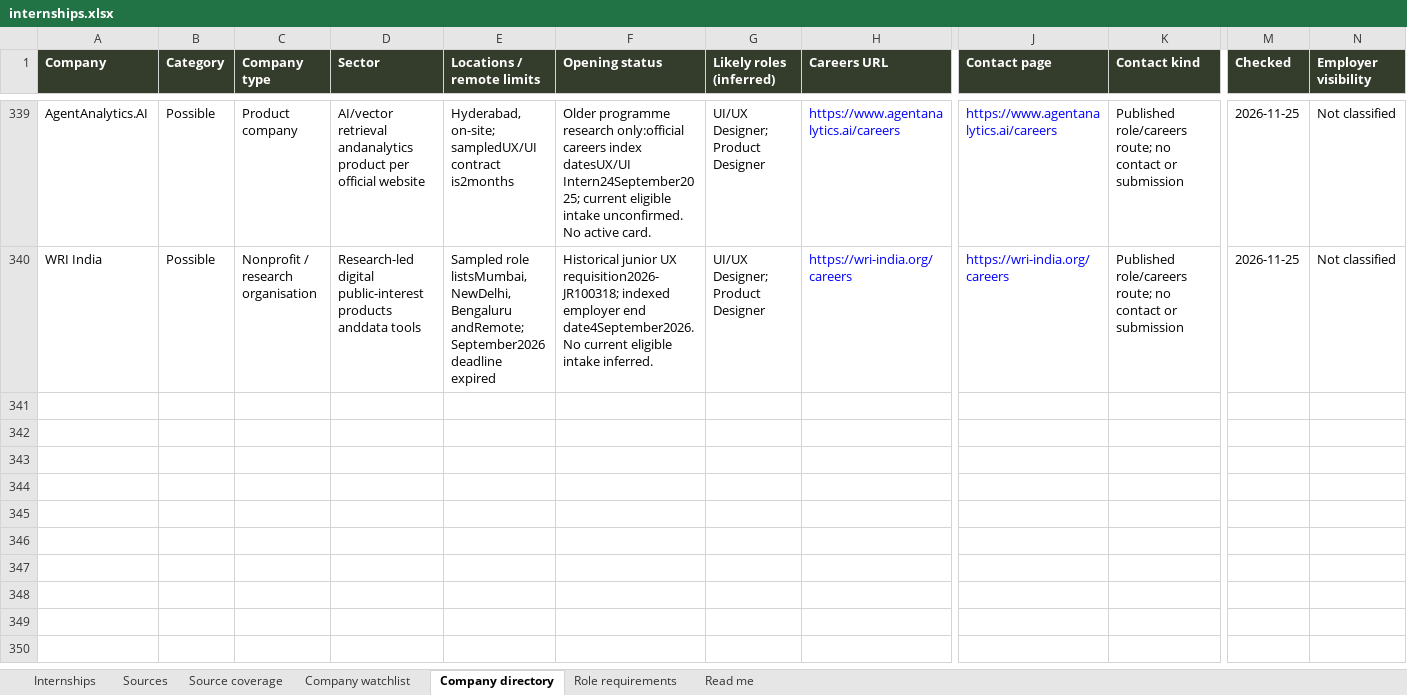
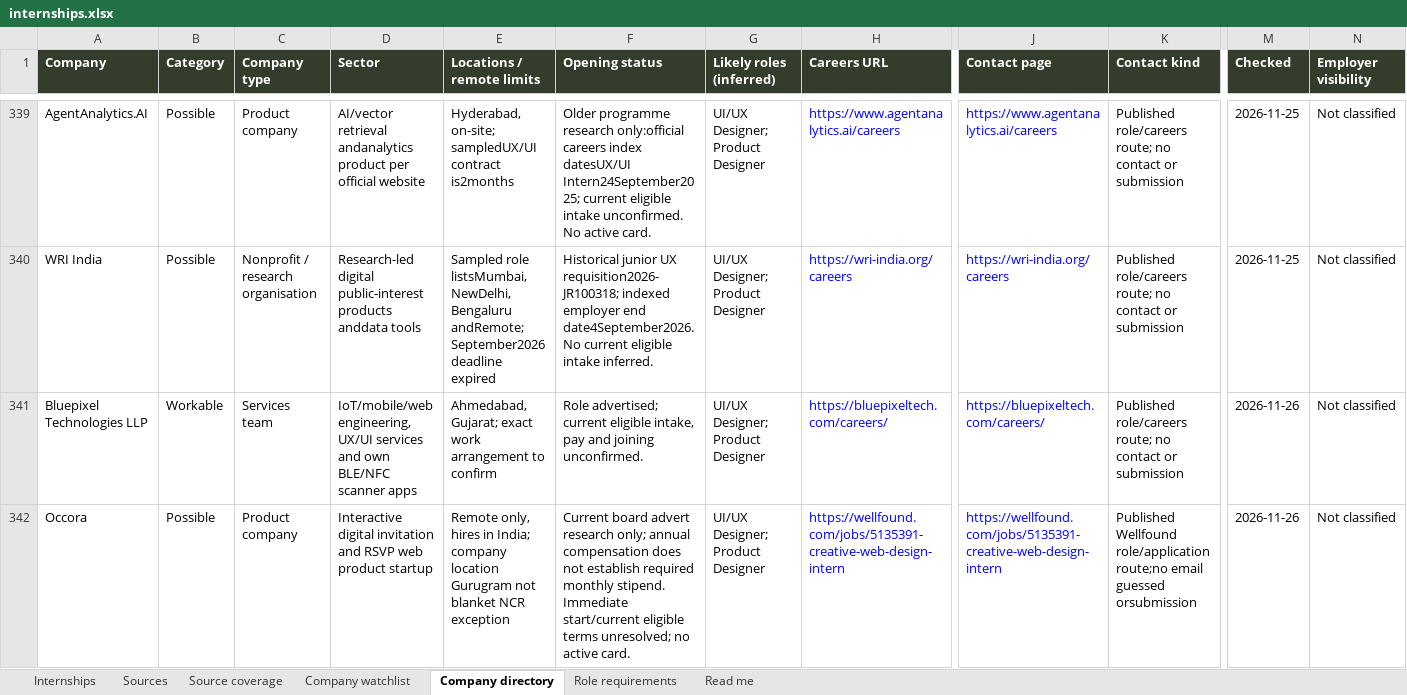
Before and after one commit to AnujR17/Chatgpt-Environment, an Excel workbook: topics/job-search-agent/app/public/data/internships.xlsx, sheet Company directory, drawn as a sheet; only a part is shown, gaps mark what is left out; values as stored, in another font and other column widths than the file's, no borders; rows hold the shown columns only; the diff covers the shown part only; the diff names each change by its address in the sheet, - before the commit and + after, or states it on an @@ line.

Commit message:
Refresh November 26 design research and record stipend eligibility

```diff
--- a/topics/job-search-agent/app/public/data/internships.xlsx (sheet Company directory)
+++ b/topics/job-search-agent/app/public/data/internships.xlsx (sheet Company directory)
+row 341: Bluepixel Technologies LLP | Workable | Services team | IoT/mobile/web engineering, UX/UI services and own BLE/NFC scanner apps | Ahmedabad, Gujarat; exact work arrangement to confirm | Role advertised; current eligible intake, pay and joining unconfirmed. | UI/UX Designer; Product Designer | https://bluepixeltech.com/careers/ | https://bluepixeltech.com/careers/ | Published role/careers route; no contact or submission | 2026-11-26 | Not classified
+row 342: Occora | Possible | Product company | Interactive digital invitation and RSVP web product startup | Remote only, hires in India; company location Gurugram not blanket NCR exception | Current board advert research only; annual compensation does not establish required monthly stipend. Immediate start/current eligible terms unresolved; no active card. | UI/UX Designer; Product Designer | https://wellfound.com/jobs/5135391-creative-web-design-intern | https://wellfound.com/jobs/5135391-creative-web-design-intern | Published Wellfound role/application route;no email guessed orsubmission | 2026-11-26 | Not classified
```
Also changed, not shown: 1 added row and 7 edited cells elsewhere in this sheet, sheet Sources, sheet Source coverage, sheet Role requirements, sheet Company watchlist, sheet Internships, sheet Read me, 10 other files.
